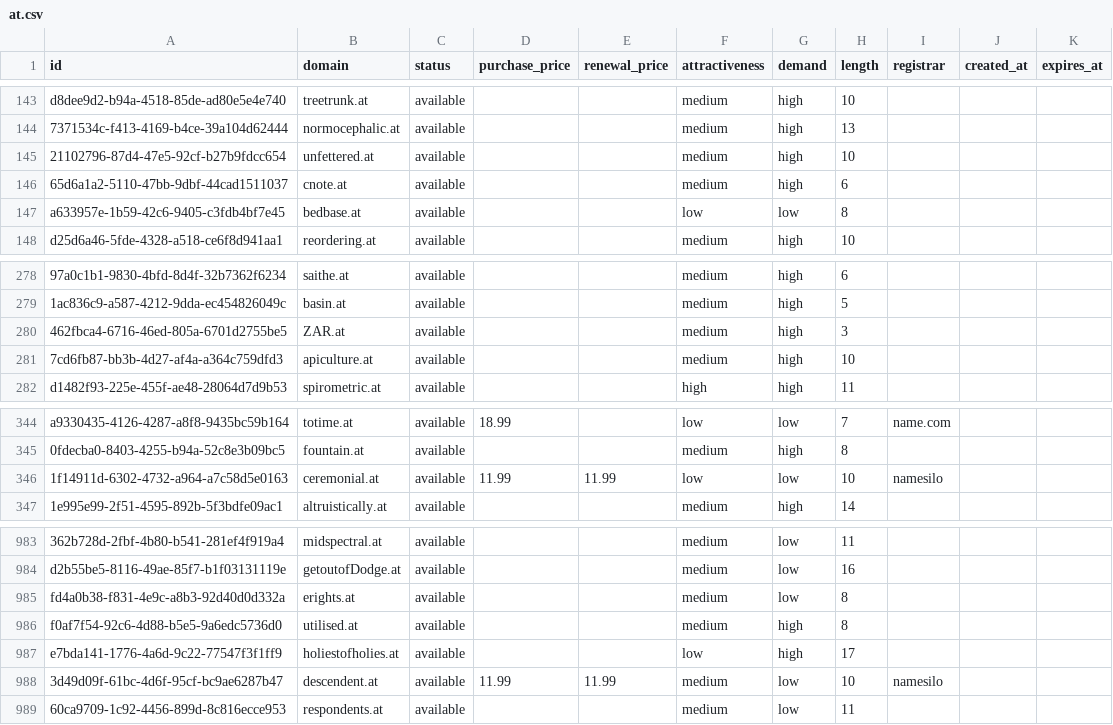
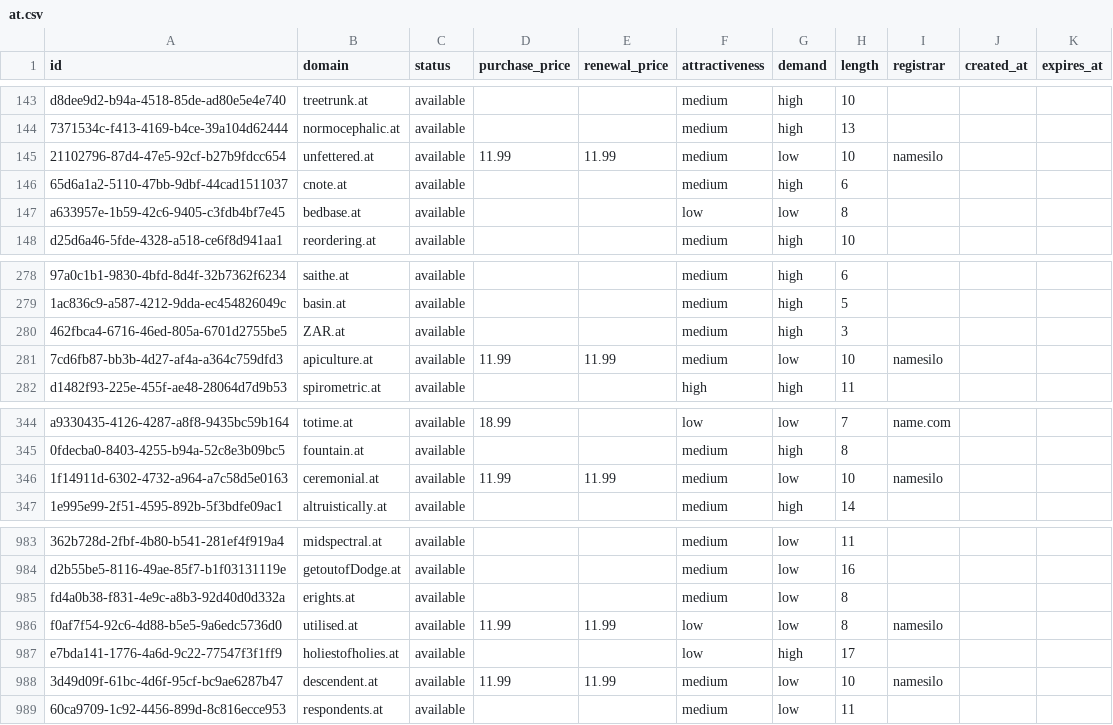
Before and after one commit to UniqueDomains/at-oneword-domains, a CSV file: at.csv, drawn as a sheet; only a part is shown, gaps mark what is left out; the diff names each change by its address in the sheet, - before the commit and + after, or states it on an @@ line.

Commit message:
Domains update

```diff
--- a/at.csv
+++ b/at.csv
-D145 (purchase_price): (empty)
+D145 (purchase_price): 11.99
-E145 (renewal_price): (empty)
+E145 (renewal_price): 11.99
-G145 (demand): high
+G145 (demand): low
-I145 (registrar): (empty)
+I145 (registrar): namesilo
-D281 (purchase_price): (empty)
+D281 (purchase_price): 11.99
-E281 (renewal_price): (empty)
+E281 (renewal_price): 11.99
-G281 (demand): high
+G281 (demand): low
-I281 (registrar): (empty)
+I281 (registrar): namesilo
-F346 (attractiveness): low
+F346 (attractiveness): medium
-D986 (purchase_price): (empty)
+D986 (purchase_price): 11.99
-E986 (renewal_price): (empty)
+E986 (renewal_price): 11.99
-F986 (attractiveness): medium
+F986 (attractiveness): low
-G986 (demand): high
+G986 (demand): low
-I986 (registrar): (empty)
+I986 (registrar): namesilo
```
Also changed, not shown: 4 other files.
